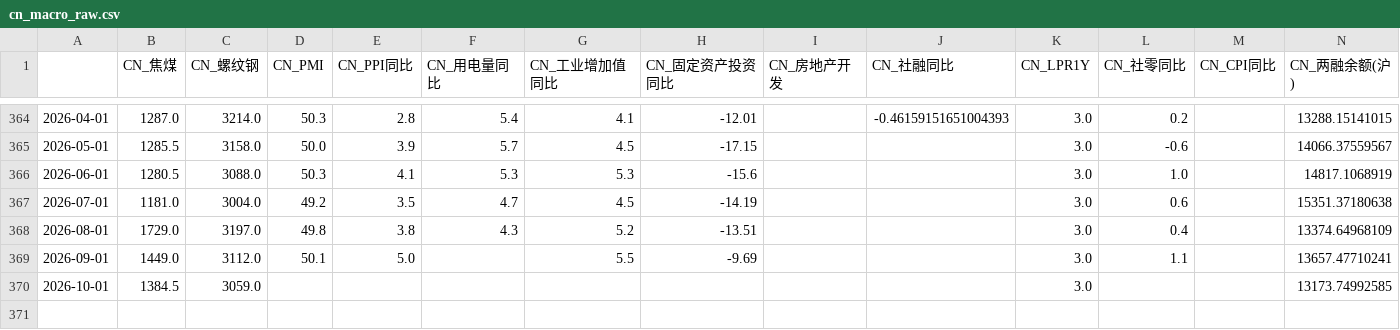
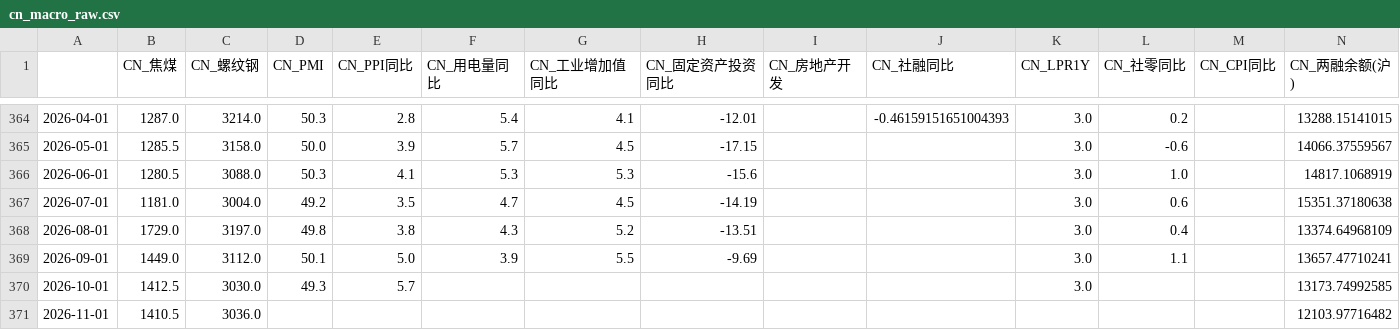
Before and after one commit to a9f7/xueqiuyaoshen, a CSV file: data/cn_macro_raw.csv, drawn as a sheet; only a part is shown, gaps mark what is left out.

Commit message:
chore: ETF申赎+看板刷新

```diff
--- a/data/cn_macro_raw.csv
+++ b/data/cn_macro_raw.csv
@@ -368,3 +368,4 @@
 2026-08-01,1729.0,3197.0,49.8,3.8,4.3,5.2,-13.51,,,3.0,0.4,,13374.64968109
-2026-09-01,1449.0,3112.0,50.1,5.0,,5.5,-9.69,,,3.0,1.1,,13657.47710241
-2026-10-01,1384.5,3059.0,,,,,,,,3.0,,,13173.74992585
+2026-09-01,1449.0,3112.0,50.1,5.0,3.9,5.5,-9.69,,,3.0,1.1,,13657.47710241
+2026-10-01,1412.5,3030.0,49.3,5.7,,,,,,3.0,,,13173.74992585
+2026-11-01,1410.5,3036.0,,,,,,,,,,,12103.97716482
```
